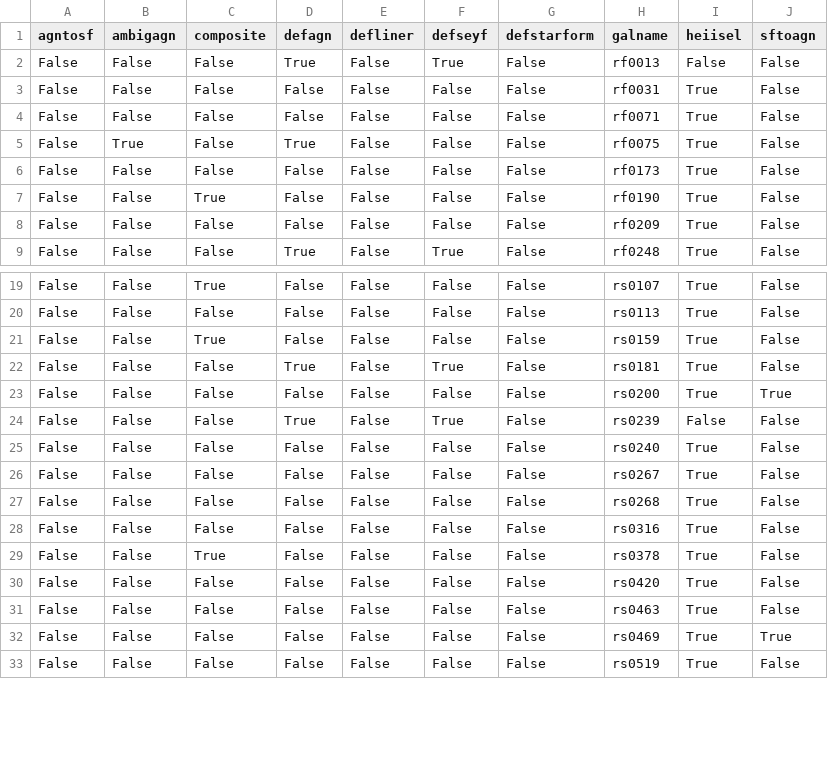
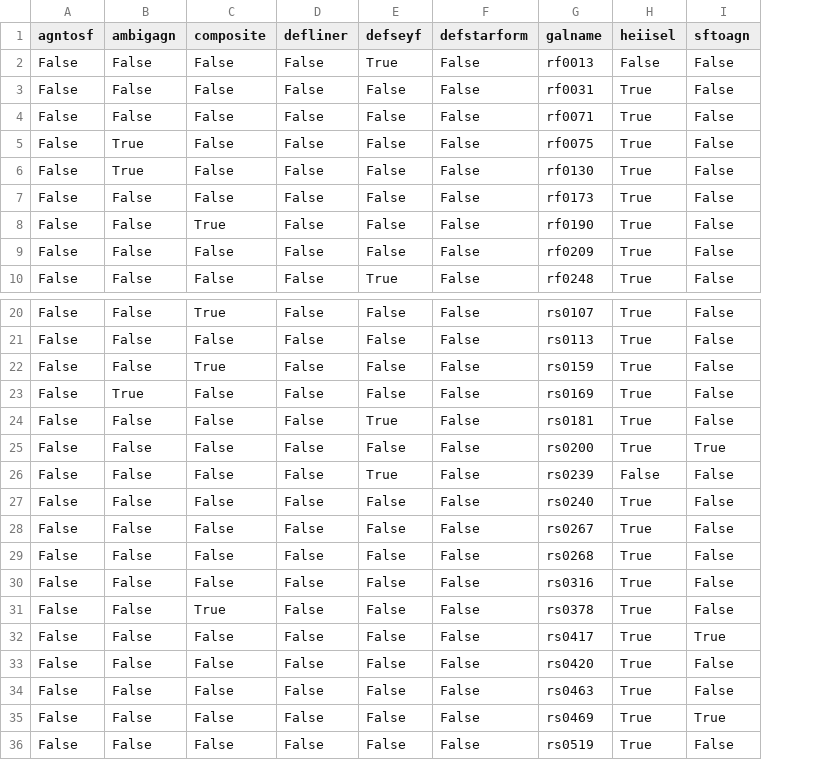
Before and after one commit to mugdhapolimera/BPT, a CSV file: resolve_emlineclass_filtered_he2.csv, drawn as a sheet; only a part is shown, gaps mark what is left out; removed rows and columns are numbered as before the commit, all else as after; the diff names each change by its address in the sheet, - before the commit and + after, or states it on an @@ line.

```diff
--- a/resolve_emlineclass_filtered_he2.csv
+++ b/resolve_emlineclass_filtered_he2.csv
-column D (defagn), rows 2-9: True | False | False | True | False | False | False | True; rows 19-33: False | False | False | True | False | True | False | False | False | False | False | False | False | False | False
+row 6: False | True | False | False | False | False | rf0130 | True | False
+row 23: False | True | False | False | False | False | rs0169 | True | False
+row 32: False | False | False | False | False | False | rs0417 | True | True
```
Also changed, not shown: 2 other files.
